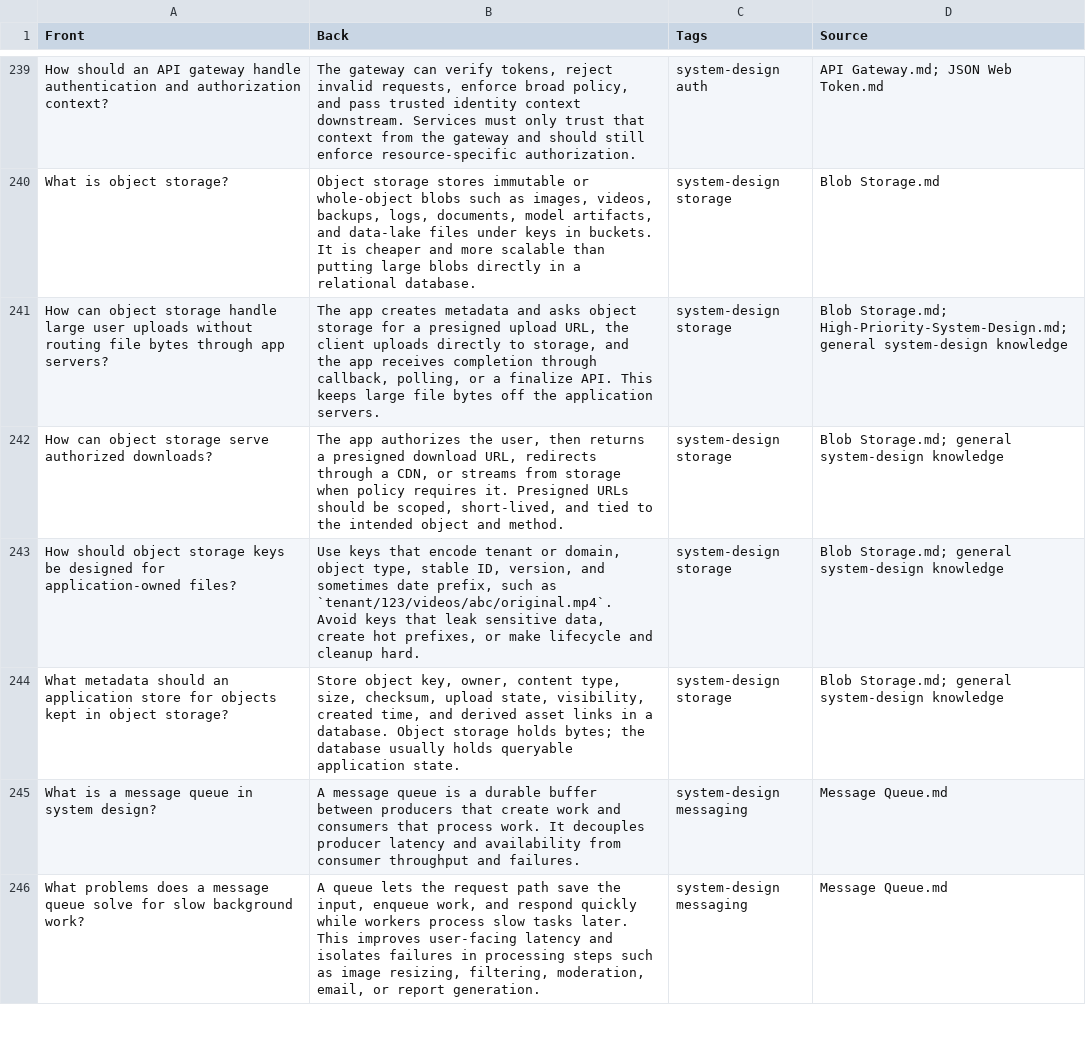
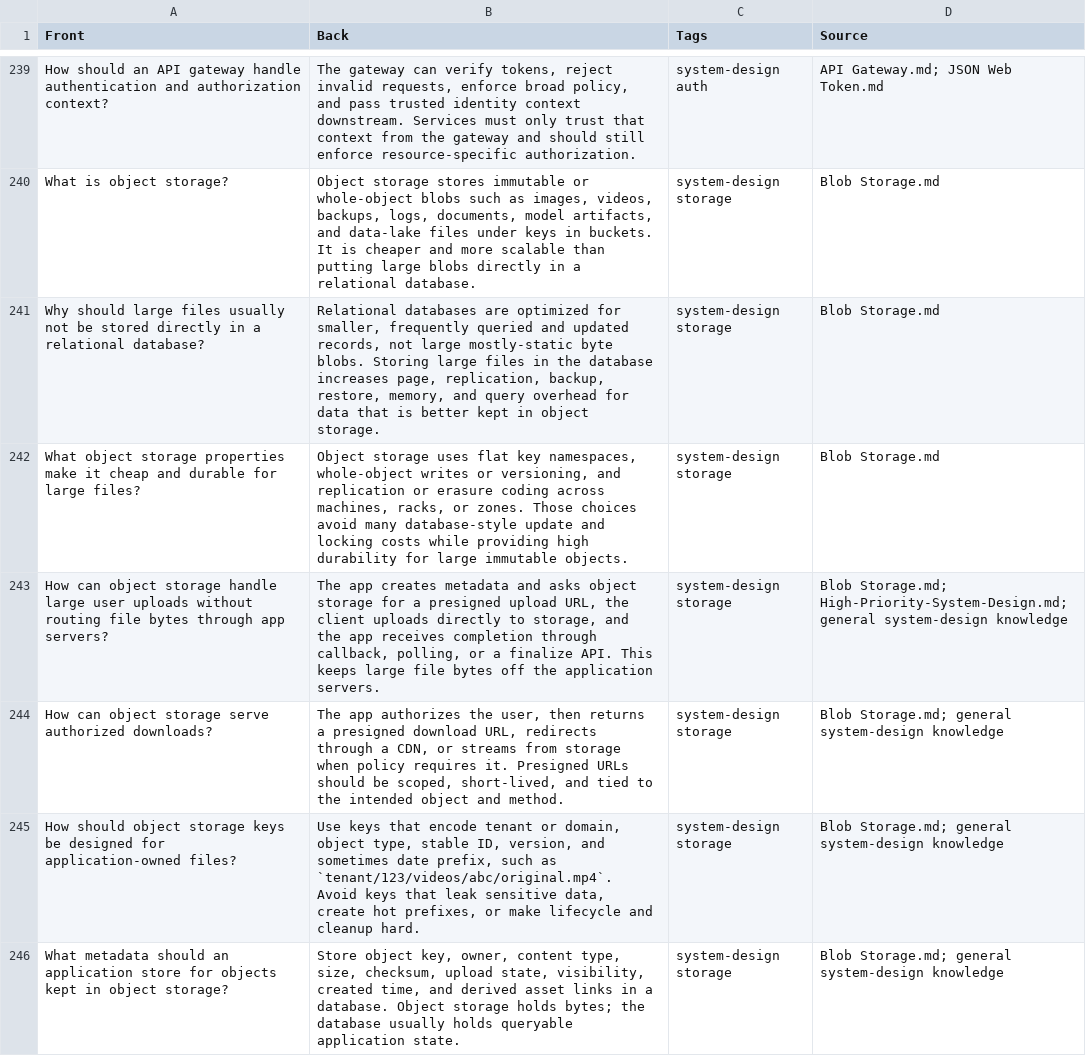
Before and after one commit to sasilver75/obsidian, a TSV file: flashcards/high-priority-system-design-anki.tsv, drawn as a sheet; only a part is shown, gaps mark what is left out; the shorter side is filled out with more unchanged rows; the diff covers the shown part only; the diff names each change by its address in the sheet, - before the commit and + after, or states it on an @@ line.

Commit message:
2026-06-07 11:37:39 AutoBackup: 6 Files
Affected files:
.obsidian/plugins/recent-files-obsidian/data.json
.obsidian/workspace.json
Lock.md
TCP Termination.md
TLS Termination.md
flashcards/high-priority-system-design-anki.tsv

```diff
--- a/flashcards/high-priority-system-design-anki.tsv
+++ b/flashcards/high-priority-system-design-anki.tsv
+row 241: Why should large files usually not be stored directly in a relational database? | Relational databases are optimized for smaller, frequently queried and updated records, not large mostly-static byte blobs. Storing large files in the database increases page, replication, backup, restore, memory, and query overhead for data that is better kept in object storage. | system-design storage | Blob Storage.md
+row 242: What object storage properties make it cheap and durable for large files? | Object storage uses flat key namespaces, whole-object writes or versioning, and replication or erasure coding across machines, racks, or zones. Those choices avoid many database-style update and locking costs while providing high durability for large immutable objects. | system-design storage | Blob Storage.md
```
Also changed, not shown: 1 added row elsewhere in this file, 5 other files.
